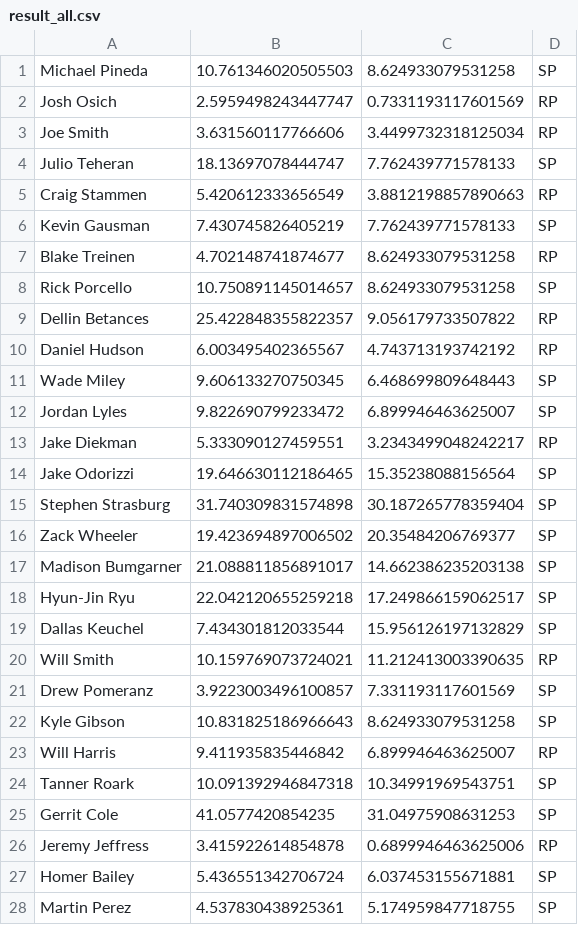
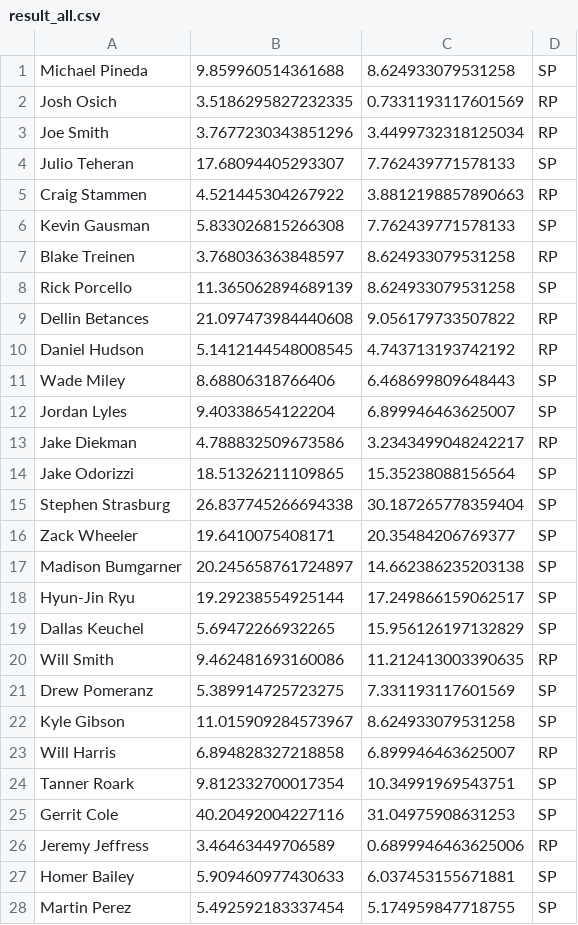
Before and after one commit to mpark2021/StockPredictionPractice, a CSV file: Data/result_all.csv, drawn as a sheet; only a part is shown; the diff covers the shown part only.

Commit message:
data & prediction using fangraphs stats

```diff
--- a/Data/result_all.csv
+++ b/Data/result_all.csv
@@ -1,28 +1,28 @@
-Michael Pineda, 10.761346020505503, 8.624933079531258, SP
-Josh Osich, 2.5959498243447747, 0.7331193117601569, RP
-Joe Smith, 3.631560117766606, 3.4499732318125034, RP
-Julio Teheran, 18.13697078444747, 7.762439771578133, SP
-Craig Stammen, 5.420612333656549, 3.8812198857890663, RP
-Kevin Gausman, 7.430745826405219, 7.762439771578133, SP
-Blake Treinen, 4.702148741874677, 8.624933079531258, RP
-Rick Porcello, 10.750891145014657, 8.624933079531258, SP
-Dellin Betances, 25.422848355822357, 9.056179733507822, RP
-Daniel Hudson, 6.003495402365567, 4.743713193742192, RP
-Wade Miley, 9.606133270750345, 6.468699809648443, SP
-Jordan Lyles, 9.822690799233472, 6.899946463625007, SP
-Jake Diekman, 5.333090127459551, 3.2343499048242217, RP
-Jake Odorizzi, 19.646630112186465, 15.35238088156564, SP
-Stephen Strasburg, 31.740309831574898, 30.187265778359404, SP
-Zack Wheeler, 19.423694897006502, 20.35484206769377, SP
-Madison Bumgarner, 21.088811856891017, 14.662386235203138, SP
-Hyun-Jin Ryu, 22.042120655259218, 17.249866159062517, SP
-Dallas Keuchel, 7.434301812033544, 15.956126197132829, SP
-Will Smith, 10.159769073724021, 11.212413003390635, RP
-Drew Pomeranz, 3.9223003496100857, 7.331193117601569, SP
-Kyle Gibson, 10.831825186966643, 8.624933079531258, SP
-Will Harris, 9.411935835446842, 6.899946463625007, RP
-Tanner Roark, 10.091392946847318, 10.34991969543751, SP
-Gerrit Cole, 41.0577420854235, 31.04975908631253, SP
-Jeremy Jeffress, 3.415922614854878, 0.6899946463625006, RP
-Homer Bailey, 5.436551342706724, 6.037453155671881, SP
-Martin Perez, 4.537830438925361, 5.174959847718755, SP
+Michael Pineda, 9.859960514361688, 8.624933079531258, SP
+Josh Osich, 3.5186295827232335, 0.7331193117601569, RP
+Joe Smith, 3.7677230343851296, 3.4499732318125034, RP
+Julio Teheran, 17.68094405293307, 7.762439771578133, SP
+Craig Stammen, 4.521445304267922, 3.8812198857890663, RP
+Kevin Gausman, 5.833026815266308, 7.762439771578133, SP
+Blake Treinen, 3.768036363848597, 8.624933079531258, RP
+Rick Porcello, 11.365062894689139, 8.624933079531258, SP
+Dellin Betances, 21.097473984440608, 9.056179733507822, RP
+Daniel Hudson, 5.1412144548008545, 4.743713193742192, RP
+Wade Miley, 8.68806318766406, 6.468699809648443, SP
+Jordan Lyles, 9.40338654122204, 6.899946463625007, SP
+Jake Diekman, 4.788832509673586, 3.2343499048242217, RP
+Jake Odorizzi, 18.51326211109865, 15.35238088156564, SP
+Stephen Strasburg, 26.837745266694338, 30.187265778359404, SP
+Zack Wheeler, 19.6410075408171, 20.35484206769377, SP
+Madison Bumgarner, 20.245658761724897, 14.662386235203138, SP
+Hyun-Jin Ryu, 19.29238554925144, 17.249866159062517, SP
+Dallas Keuchel, 5.69472266932265, 15.956126197132829, SP
+Will Smith, 9.462481693160086, 11.212413003390635, RP
+Drew Pomeranz, 5.389914725723275, 7.331193117601569, SP
+Kyle Gibson, 11.015909284573967, 8.624933079531258, SP
+Will Harris, 6.894828327218858, 6.899946463625007, RP
+Tanner Roark, 9.812332700017354, 10.34991969543751, SP
+Gerrit Cole, 40.20492004227116, 31.04975908631253, SP
+Jeremy Jeffress, 3.46463449706589, 0.6899946463625006, RP
+Homer Bailey, 5.909460977430633, 6.037453155671881, SP
+Martin Perez, 5.492592183337454, 5.174959847718755, SP
```
Also changed, not shown: 82 edited cells elsewhere in this file, 4 other files.
